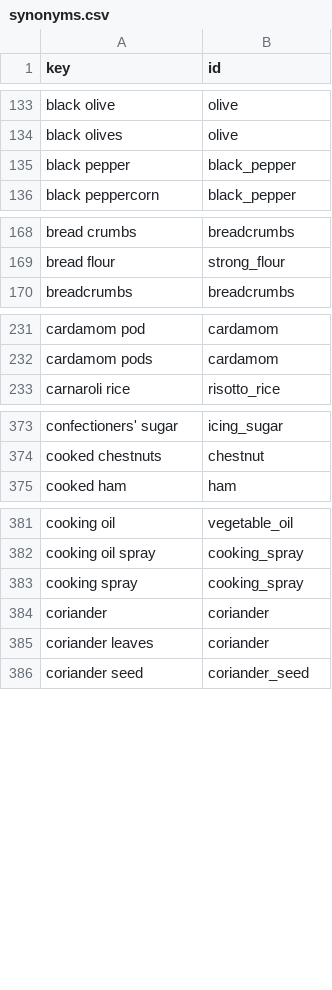
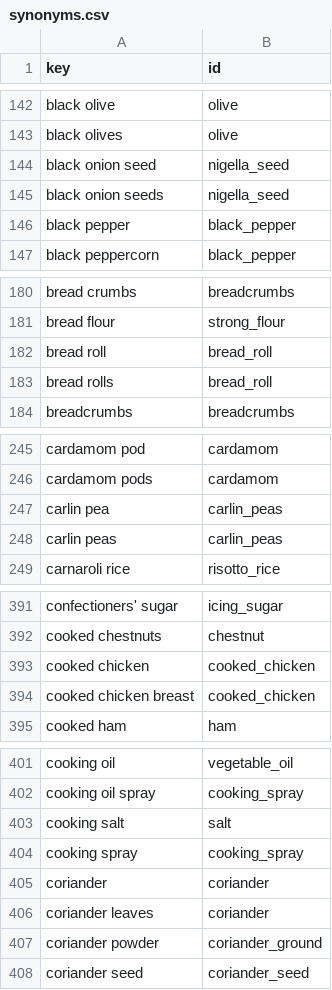
Before and after one commit to Robert4lyf/HyperShop, a CSV file: catalog/synonyms.csv, drawn as a sheet; only a part is shown, gaps mark what is left out; the diff covers the shown part only; the diff names each change by its address in the sheet, - before the commit and + after, or states it on an @@ line.

```diff
--- a/catalog/synonyms.csv
+++ b/catalog/synonyms.csv
+row 144: black onion seed | nigella_seed
+row 145: black onion seeds | nigella_seed
+row 182: bread roll | bread_roll
+row 183: bread rolls | bread_roll
+row 247: carlin pea | carlin_peas
+row 248: carlin peas | carlin_peas
+row 393: cooked chicken | cooked_chicken
+row 394: cooked chicken breast | cooked_chicken
+row 403: cooking salt | salt
+row 407: coriander powder | coriander_ground
```
Also changed, not shown: 69 added rows elsewhere in this file, android/core/src/main/resources/catalog/catalog.tsv, catalog/ingredients.csv, 11 other files.
